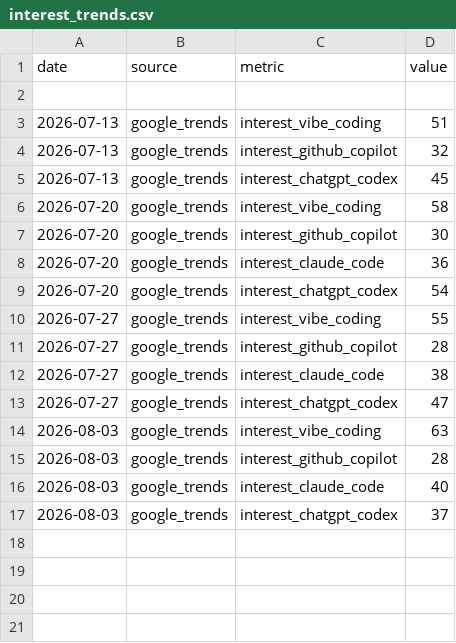
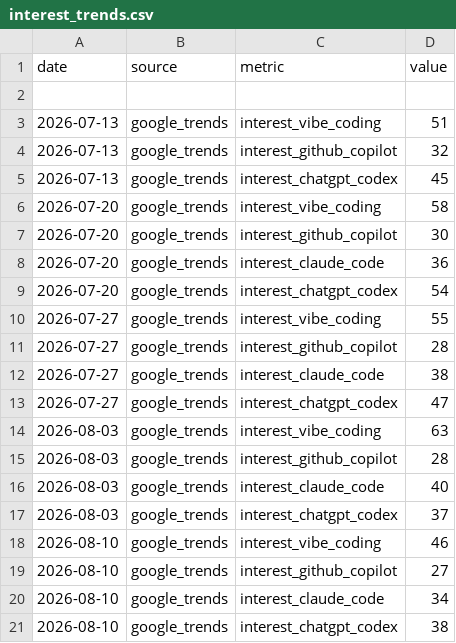
Before and after one commit to UN-OCHA/vibe_coding_trend_data, a CSV file: data/interest_trends.csv, drawn as a sheet; the diff names each change by its address in the sheet, - before the commit and + after, or states it on an @@ line.

```diff
--- a/data/interest_trends.csv
+++ b/data/interest_trends.csv
+row 18: 2026-08-10 | google_trends | interest_vibe_coding | 46
+row 19: 2026-08-10 | google_trends | interest_github_copilot | 27
+row 20: 2026-08-10 | google_trends | interest_claude_code | 34
+row 21: 2026-08-10 | google_trends | interest_chatgpt_codex | 38
```
Also changed, not shown: data/counts_trends.csv.
